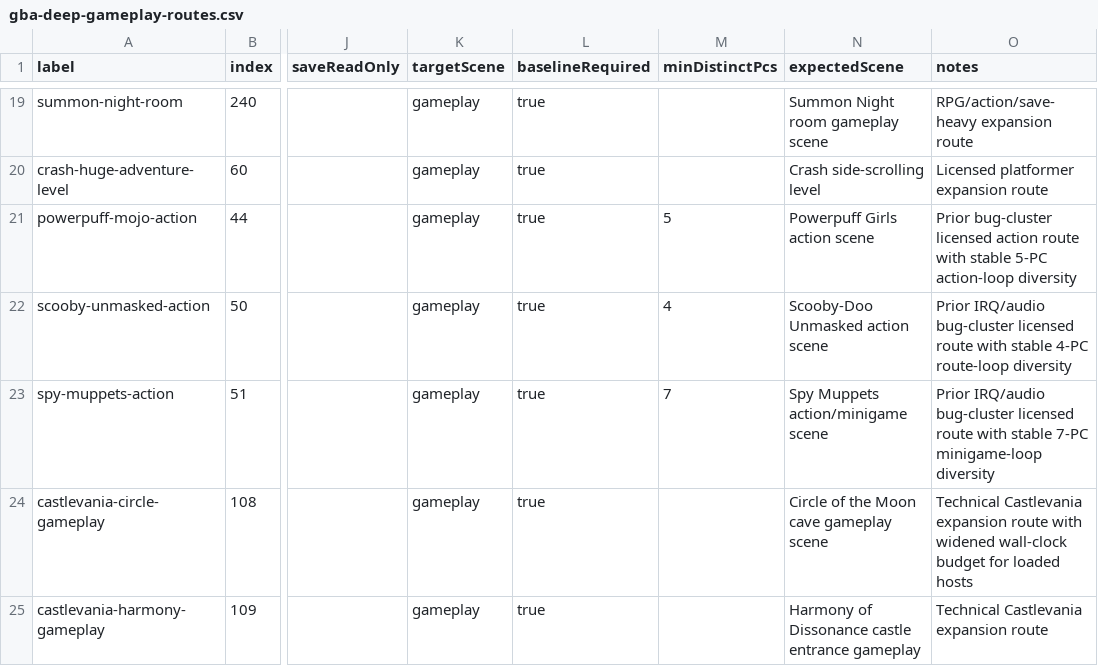
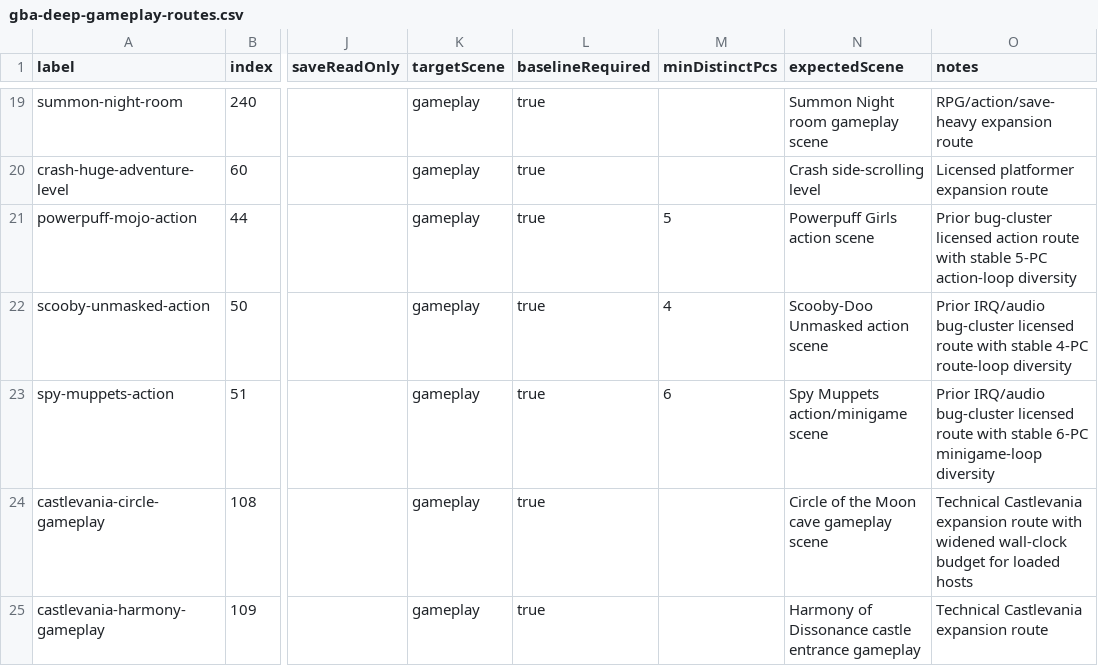
Before and after one commit to PaulMDemers/gbaSharp, a CSV file: docs/gba-deep-gameplay-routes.csv, drawn as a sheet; only a part is shown, gaps mark what is left out; the diff names each change by its address in the sheet, - before the commit and + after, or states it on an @@ line.

Commit message:
Document deep gameplay routes 21-25

```diff
--- a/docs/gba-deep-gameplay-routes.csv
+++ b/docs/gba-deep-gameplay-routes.csv
-M23 (minDistinctPcs): 7
+M23 (minDistinctPcs): 6
-O23 (notes): …with stable 7-PC minigame-loop diversity
+O23 (notes): …with stable 6-PC minigame-loop diversity
```
Also changed, not shown: 1 other file.
